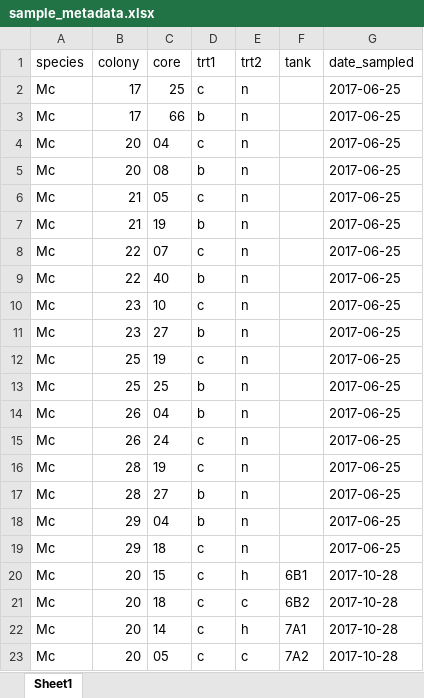
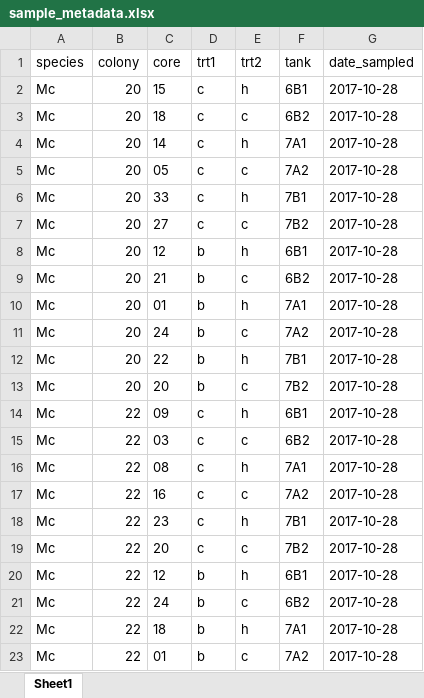
Before and after one commit to jrcunning/mcav_shuffle, an Excel workbook: data/sample_metadata.xlsx, sheet Sheet1, drawn as a sheet; only a part is shown; the shorter side is filled out with more unchanged rows; values as stored, in another font and other column widths than the file's, no borders; the diff covers the shown part only; the diff names each change by its address in the sheet, - before the commit and + after, or states it on an @@ line.

Commit message:
remove samples not part of study

```diff
--- a/data/sample_metadata.xlsx (sheet Sheet1)
+++ b/data/sample_metadata.xlsx (sheet Sheet1)
-row 2: Mc | 17 | 25 | c | n |  | 2017-06-25
-row 3: Mc | 17 | 66 | b | n |  | 2017-06-25
-row 4: Mc | 20 | 04 | c | n |  | 2017-06-25
-row 5: Mc | 20 | 08 | b | n |  | 2017-06-25
-row 6: Mc | 21 | 05 | c | n |  | 2017-06-25
-row 7: Mc | 21 | 19 | b | n |  | 2017-06-25
-row 8: Mc | 22 | 07 | c | n |  | 2017-06-25
-row 9: Mc | 22 | 40 | b | n |  | 2017-06-25
-row 10: Mc | 23 | 10 | c | n |  | 2017-06-25
-row 11: Mc | 23 | 27 | b | n |  | 2017-06-25
-row 12: Mc | 25 | 19 | c | n |  | 2017-06-25
-row 13: Mc | 25 | 25 | b | n |  | 2017-06-25
-row 14: Mc | 26 | 04 | b | n |  | 2017-06-25
-row 15: Mc | 26 | 24 | c | n |  | 2017-06-25
-row 16: Mc | 28 | 19 | c | n |  | 2017-06-25
-row 17: Mc | 28 | 27 | b | n |  | 2017-06-25
-row 18: Mc | 29 | 04 | b | n |  | 2017-06-25
-row 19: Mc | 29 | 18 | c | n |  | 2017-06-25
```
Also changed, not shown: 12 edited cells elsewhere in this sheet.
